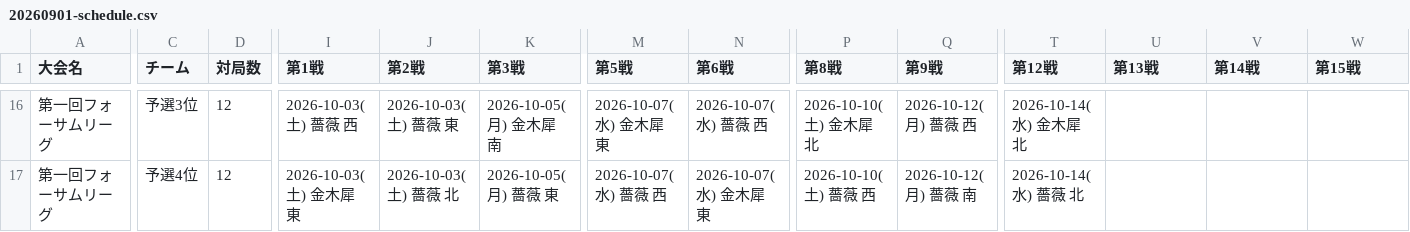
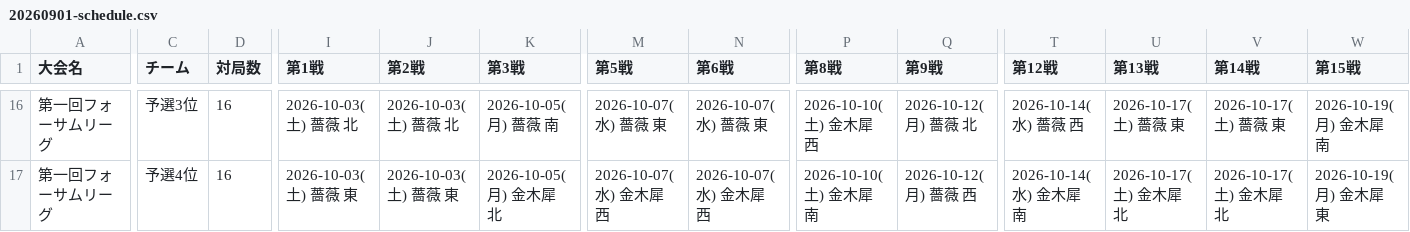
Before and after one commit to monoqlo-league/event-data, a CSV file: 20260901-schedule.csv, drawn as a sheet; only a part is shown, gaps mark what is left out; the diff covers the shown part only; the diff names each change by its address in the sheet, - before the commit and + after, or states it on an @@ line.

```diff
--- a/20260901-schedule.csv
+++ b/20260901-schedule.csv
-D16:D17 (対局数): 12
+D16:D17 (対局数): 16
-I16 (第1戦): 2026-10-03(土) 薔薇 西
+I16 (第1戦): 2026-10-03(土) 薔薇 北
-J16 (第2戦): 2026-10-03(土) 薔薇 東
+J16 (第2戦): 2026-10-03(土) 薔薇 北
-K16 (第3戦): 2026-10-05(月) 金木犀 南
+K16 (第3戦): 2026-10-05(月) 薔薇 南
-M16 (第5戦): 2026-10-07(水) 金木犀 東
+M16 (第5戦): 2026-10-07(水) 薔薇 東
-N16 (第6戦): 2026-10-07(水) 薔薇 西
+N16 (第6戦): 2026-10-07(水) 薔薇 東
-P16 (第8戦): 2026-10-10(土) 金木犀 北
+P16 (第8戦): 2026-10-10(土) 金木犀 西
-Q16 (第9戦): 2026-10-12(月) 薔薇 西
+Q16 (第9戦): 2026-10-12(月) 薔薇 北
-T16 (第12戦): 2026-10-14(水) 金木犀 北
+T16 (第12戦): 2026-10-14(水) 薔薇 西
-U16 (第13戦): (empty)
+U16 (第13戦): 2026-10-17(土) 薔薇 東
-V16 (第14戦): (empty)
+V16 (第14戦): 2026-10-17(土) 薔薇 東
-W16 (第15戦): (empty)
+W16 (第15戦): 2026-10-19(月) 金木犀 南
-I17 (第1戦): 2026-10-03(土) 金木犀 東
+I17 (第1戦): 2026-10-03(土) 薔薇 東
-J17 (第2戦): 2026-10-03(土) 薔薇 北
+J17 (第2戦): 2026-10-03(土) 薔薇 東
-K17 (第3戦): 2026-10-05(月) 薔薇 東
+K17 (第3戦): 2026-10-05(月) 金木犀 北
-M17 (第5戦): 2026-10-07(水) 薔薇 西
+M17 (第5戦): 2026-10-07(水) 金木犀 西
-N17 (第6戦): 2026-10-07(水) 金木犀 東
+N17 (第6戦): 2026-10-07(水) 金木犀 西
-P17 (第8戦): 2026-10-10(土) 薔薇 西
+P17 (第8戦): 2026-10-10(土) 金木犀 南
-Q17 (第9戦): 2026-10-12(月) 薔薇 南
+Q17 (第9戦): 2026-10-12(月) 薔薇 西
-T17 (第12戦): 2026-10-14(水) 薔薇 北
+T17 (第12戦): 2026-10-14(水) 金木犀 南
-U17 (第13戦): (empty)
+U17 (第13戦): 2026-10-17(土) 金木犀 北
-V17 (第14戦): (empty)
+V17 (第14戦): 2026-10-17(土) 金木犀 北
-W17 (第15戦): (empty)
+W17 (第15戦): 2026-10-19(月) 金木犀 東
```
Also changed, not shown: 99 edited cells elsewhere in this file.
